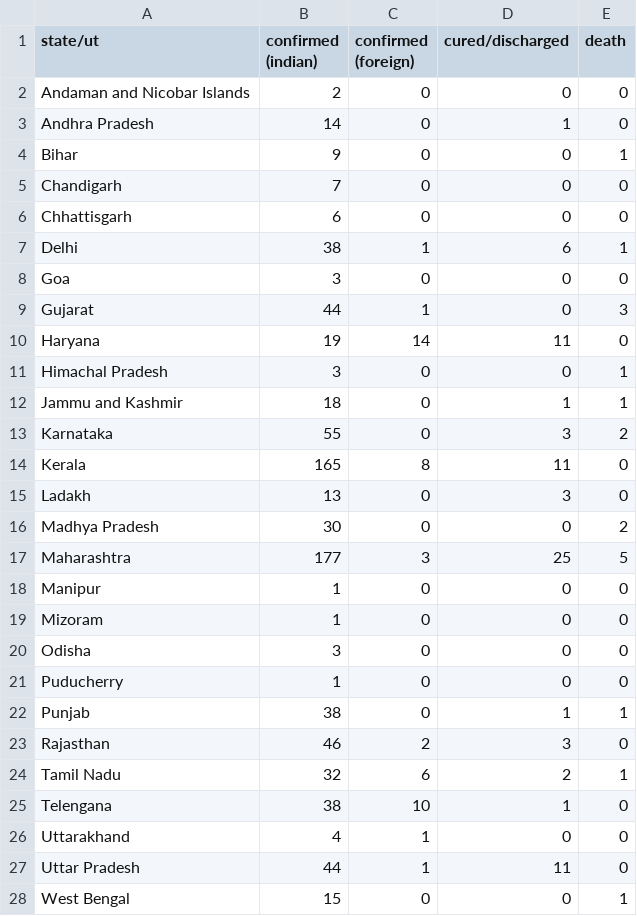
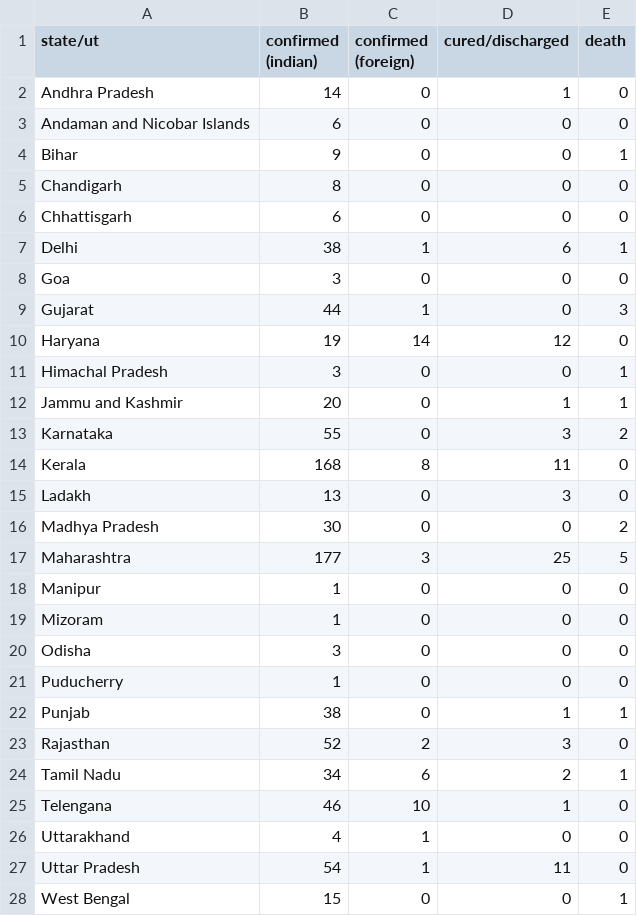
Before and after one commit to bauripalash/ncov-19-india, a CSV file: data/2020-03-28.csv, drawn as a sheet.

```diff
--- a/data/2020-03-28.csv
+++ b/data/2020-03-28.csv
@@ -1,6 +1,6 @@
 state/ut,confirmed (indian),confirmed (foreign),cured/discharged,death
-Andaman and Nicobar Islands,2,0,0,0
 Andhra Pradesh,14,0,1,0
+Andaman and Nicobar Islands,6,0,0,0
 Bihar,9,0,0,1
-Chandigarh,7,0,0,0
+Chandigarh,8,0,0,0
 Chhattisgarh,6,0,0,0
@@ -9,7 +9,7 @@ Goa,3,0,0,0
 Gujarat,44,1,0,3
-Haryana,19,14,11,0
+Haryana,19,14,12,0
 Himachal Pradesh,3,0,0,1
-Jammu and Kashmir,18,0,1,1
+Jammu and Kashmir,20,0,1,1
 Karnataka,55,0,3,2
-Kerala,165,8,11,0
+Kerala,168,8,11,0
 Ladakh,13,0,3,0
@@ -22,7 +22,7 @@ Puducherry,1,0,0,0
 Punjab,38,0,1,1
-Rajasthan,46,2,3,0
-Tamil Nadu,32,6,2,1
-Telengana,38,10,1,0
+Rajasthan,52,2,3,0
+Tamil Nadu,34,6,2,1
+Telengana,46,10,1,0
 Uttarakhand,4,1,0,0
-Uttar Pradesh,44,1,11,0
+Uttar Pradesh,54,1,11,0
 West Bengal,15,0,0,1
```
Also changed, not shown: 1 other file.
